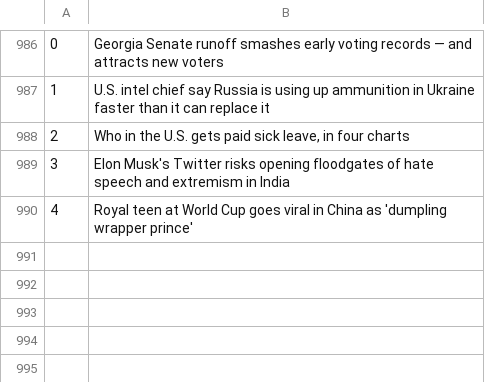
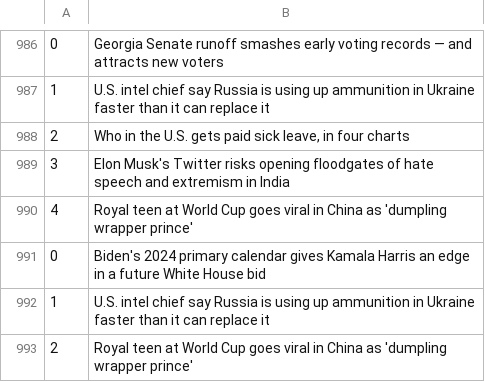
Before and after one commit to drishyatm/news_scrape, a CSV file: nbc_news.csv, drawn as a sheet; only a part is shown, gaps mark what is left out; the diff names each change by its address in the sheet, - before the commit and + after, or states it on an @@ line.

```diff
--- a/nbc_news.csv
+++ b/nbc_news.csv
+row 991: 0 | Biden's 2024 primary calendar gives Kamala Harris an edge in a future White House bid
+row 992: 1 | U.S. intel chief say Russia is using up ammunition in Ukraine faster than it can replace it
+row 993: 2 | Royal teen at World Cup goes viral in China as 'dumpling wrapper prince'
```
Also changed, not shown: headline_nytimes.csv.
